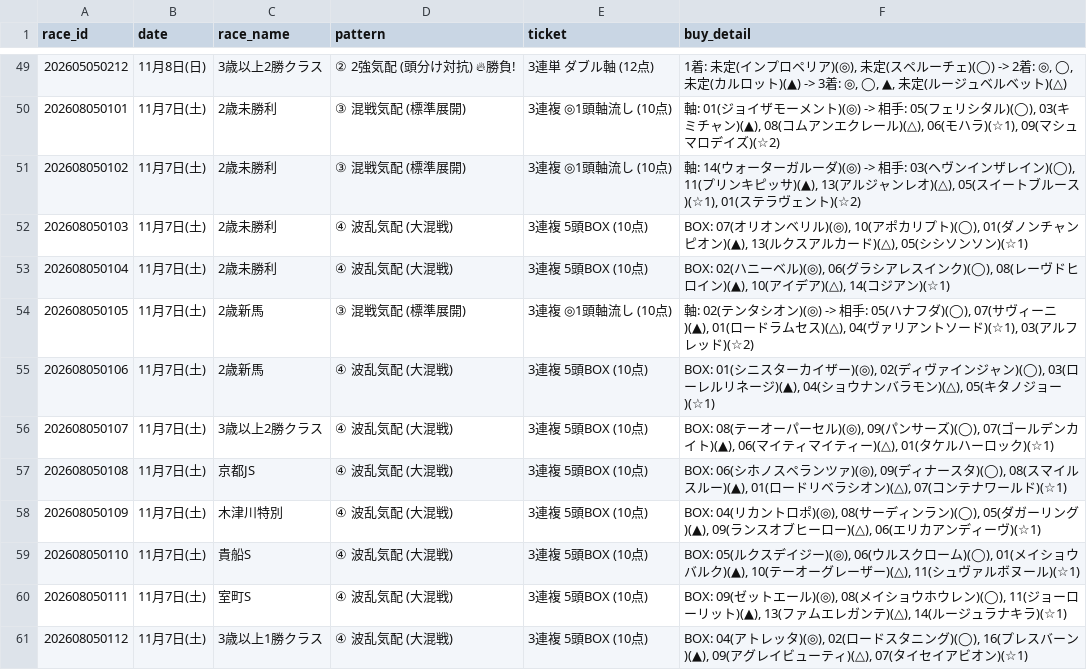
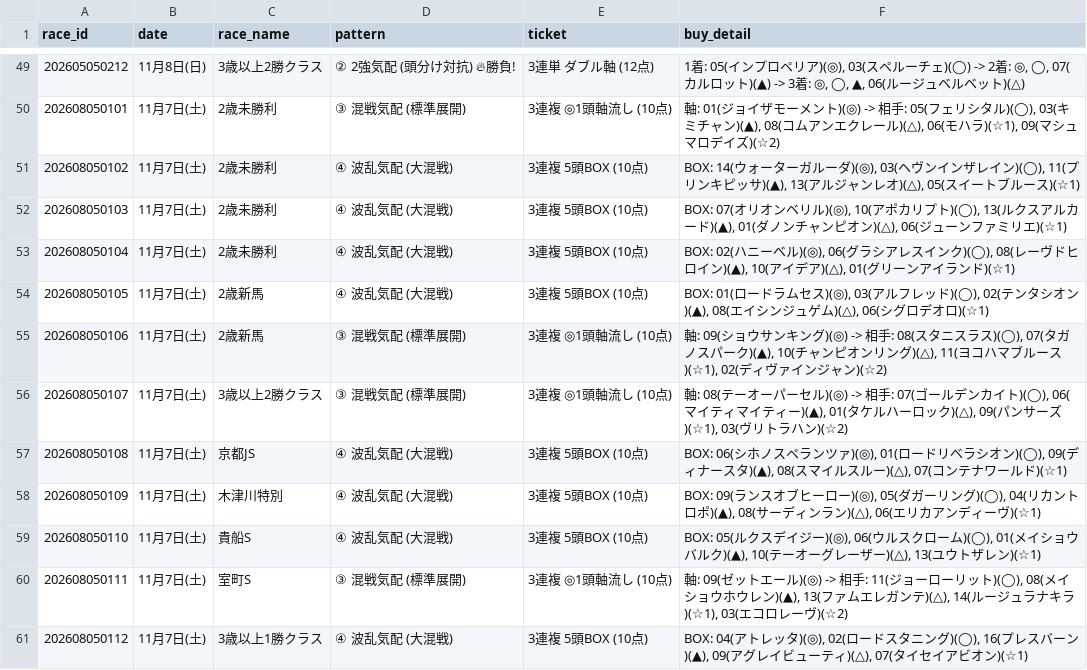
Before and after one commit to haraki-boop/kachipaka-app, a CSV file: prediction_history.csv, drawn as a sheet; only a part is shown, gaps mark what is left out; the diff covers the shown part only.

```diff
--- a/prediction_history.csv
+++ b/prediction_history.csv
@@ -49,13 +49,13 @@
-202605050212,11月8日(日),3歳以上2勝クラス,② 2強気配 (頭分け対抗) 🔥勝負!,3連単 ダブル軸 (12点),"1着: 未定(インプロペリア)(◎), 未定(スペルーチェ)(◯) -> 2着: ◎, ◯, 未定(カルロット)(▲) -> 3着: ◎, ◯, ▲, 未定(ルージュベルベット)(△)"
+202605050212,11月8日(日),3歳以上2勝クラス,② 2強気配 (頭分け対抗) 🔥勝負!,3連単 ダブル軸 (12点),"1着: 05(インプロペリア)(◎), 03(スペルーチェ)(◯) -> 2着: ◎, ◯, 07(カルロット)(▲) -> 3着: ◎, ◯, ▲, 06(ルージュベルベット)(△)"
 202608050101,11月7日(土),2歳未勝利,③ 混戦気配 (標準展開),3連複 ◎1頭軸流し (10点),"軸: 01(ジョイザモーメント)(◎) -> 相手: 05(フェリシタル)(◯), 03(キミチャン)(▲), 08(コムアンエクレール)(△), 06(モハラ)(☆1), 09(マシュマロデイズ)(☆2)"
-202608050102,11月7日(土),2歳未勝利,③ 混戦気配 (標準展開),3連複 ◎1頭軸流し (10点),"軸: 14(ウォーターガルーダ)(◎) -> 相手: 03(ヘヴンインザレイン)(◯), 11(プリンキピッサ)(▲), 13(アルジャンレオ)(△), 05(スイートブルース)(☆1), 01(ステラヴェント)(☆2)"
-202608050103,11月7日(土),2歳未勝利,④ 波乱気配 (大混戦),3連複 5頭BOX (10点),"BOX: 07(オリオンベリル)(◎), 10(アポカリプト)(◯), 01(ダノンチャンピオン)(▲), 13(ルクスアルカード)(△), 05(シシソンソン)(☆1)"
-202608050104,11月7日(土),2歳未勝利,④ 波乱気配 (大混戦),3連複 5頭BOX (10点),"BOX: 02(ハニーベル)(◎), 06(グラシアレスインク)(◯), 08(レーヴドヒロイン)(▲), 10(アイデア)(△), 14(コジアン)(☆1)"
-202608050105,11月7日(土),2歳新馬,③ 混戦気配 (標準展開),3連複 ◎1頭軸流し (10点),"軸: 02(テンタシオン)(◎) -> 相手: 05(ハナフダ)(◯), 07(サヴィーニ)(▲), 01(ロードラムセス)(△), 04(ヴァリアントソード)(☆1), 03(アルフレッド)(☆2)"
-202608050106,11月7日(土),2歳新馬,④ 波乱気配 (大混戦),3連複 5頭BOX (10点),"BOX: 01(シニスターカイザー)(◎), 02(ディヴァインジャン)(◯), 03(ローレルリネージ)(▲), 04(ショウナンバラモン)(△), 05(キタノジョー)(☆1)"
-202608050107,11月7日(土),3歳以上2勝クラス,④ 波乱気配 (大混戦),3連複 5頭BOX (10点),"BOX: 08(テーオーパーセル)(◎), 09(パンサーズ)(◯), 07(ゴールデンカイト)(▲), 06(マイティマイティー)(△), 01(タケルハーロック)(☆1)"
-202608050108,11月7日(土),京都JS,④ 波乱気配 (大混戦),3連複 5頭BOX (10点),"BOX: 06(シホノスペランツァ)(◎), 09(ディナースタ)(◯), 08(スマイルスルー)(▲), 01(ロードリベラシオン)(△), 07(コンテナワールド)(☆1)"
-202608050109,11月7日(土),木津川特別,④ 波乱気配 (大混戦),3連複 5頭BOX (10点),"BOX: 04(リカントロポ)(◎), 08(サーディンラン)(◯), 05(ダガーリング)(▲), 09(ランスオブヒーロー)(△), 06(エリカアンディーヴ)(☆1)"
-202608050110,11月7日(土),貴船S,④ 波乱気配 (大混戦),3連複 5頭BOX (10点),"BOX: 05(ルクスデイジー)(◎), 06(ウルスクローム)(◯), 01(メイショウバルク)(▲), 10(テーオーグレーザー)(△), 11(シュヴァルボヌール)(☆1)"
-202608050111,11月7日(土),室町S,④ 波乱気配 (大混戦),3連複 5頭BOX (10点),"BOX: 09(ゼットエール)(◎), 08(メイショウホウレン)(◯), 11(ジョーローリット)(▲), 13(ファムエレガンテ)(△), 14(ルージュラナキラ)(☆1)"
+202608050102,11月7日(土),2歳未勝利,④ 波乱気配 (大混戦),3連複 5頭BOX (10点),"BOX: 14(ウォーターガルーダ)(◎), 03(ヘヴンインザレイン)(◯), 11(プリンキピッサ)(▲), 13(アルジャンレオ)(△), 05(スイートブルース)(☆1)"
+202608050103,11月7日(土),2歳未勝利,④ 波乱気配 (大混戦),3連複 5頭BOX (10点),"BOX: 07(オリオンベリル)(◎), 10(アポカリプト)(◯), 13(ルクスアルカード)(▲), 01(ダノンチャンピオン)(△), 06(ジューンファミリエ)(☆1)"
+202608050104,11月7日(土),2歳未勝利,④ 波乱気配 (大混戦),3連複 5頭BOX (10点),"BOX: 02(ハニーベル)(◎), 06(グラシアレスインク)(◯), 08(レーヴドヒロイン)(▲), 10(アイデア)(△), 01(グリーンアイランド)(☆1)"
+202608050105,11月7日(土),2歳新馬,④ 波乱気配 (大混戦),3連複 5頭BOX (10点),"BOX: 01(ロードラムセス)(◎), 03(アルフレッド)(◯), 02(テンタシオン)(▲), 08(エイシンジュゲム)(△), 06(シグロデオロ)(☆1)"
+202608050106,11月7日(土),2歳新馬,③ 混戦気配 (標準展開),3連複 ◎1頭軸流し (10点),"軸: 09(ショウサンキング)(◎) -> 相手: 08(スタニスラス)(◯), 07(タガノスパーク)(▲), 10(チャンピオンリング)(△), 11(ヨコハマブルース)(☆1), 02(ディヴァインジャン)(☆2)"
+202608050107,11月7日(土),3歳以上2勝クラス,③ 混戦気配 (標準展開),3連複 ◎1頭軸流し (10点),"軸: 08(テーオーパーセル)(◎) -> 相手: 07(ゴールデンカイト)(◯), 06(マイティマイティー)(▲), 01(タケルハーロック)(△), 09(パンサーズ)(☆1), 03(ヴリトラハン)(☆2)"
+202608050108,11月7日(土),京都JS,④ 波乱気配 (大混戦),3連複 5頭BOX (10点),"BOX: 06(シホノスペランツァ)(◎), 01(ロードリベラシオン)(◯), 09(ディナースタ)(▲), 08(スマイルスルー)(△), 07(コンテナワールド)(☆1)"
+202608050109,11月7日(土),木津川特別,④ 波乱気配 (大混戦),3連複 5頭BOX (10点),"BOX: 09(ランスオブヒーロー)(◎), 05(ダガーリング)(◯), 04(リカントロポ)(▲), 08(サーディンラン)(△), 06(エリカアンディーヴ)(☆1)"
+202608050110,11月7日(土),貴船S,④ 波乱気配 (大混戦),3連複 5頭BOX (10点),"BOX: 05(ルクスデイジー)(◎), 06(ウルスクローム)(◯), 01(メイショウバルク)(▲), 10(テーオーグレーザー)(△), 13(ユウトザレン)(☆1)"
+202608050111,11月7日(土),室町S,③ 混戦気配 (標準展開),3連複 ◎1頭軸流し (10点),"軸: 09(ゼットエール)(◎) -> 相手: 11(ジョーローリット)(◯), 08(メイショウホウレン)(▲), 13(ファムエレガンテ)(△), 14(ルージュラナキラ)(☆1), 03(エコロレーヴ)(☆2)"
 202608050112,11月7日(土),3歳以上1勝クラス,④ 波乱気配 (大混戦),3連複 5頭BOX (10点),"BOX: 04(アトレッタ)(◎), 02(ロードスタニング)(◯), 16(プレスバーン)(▲), 09(アグレイビューティ)(△), 07(タイセイアビオン)(☆1)"
```
Also changed, not shown: 76 edited cells elsewhere in this file, 3 other files.
